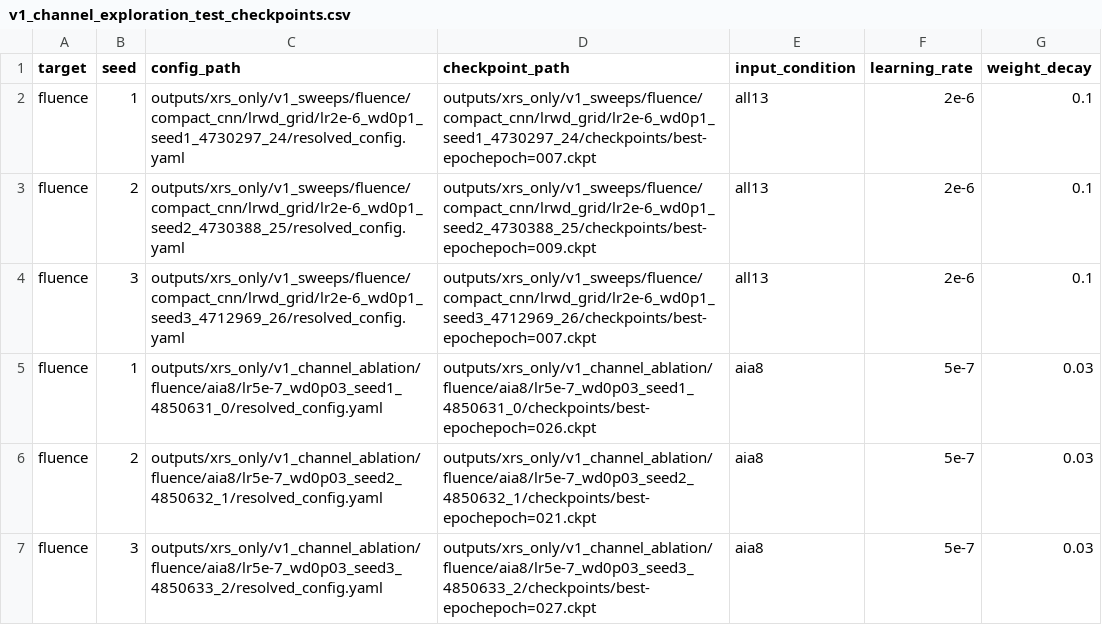
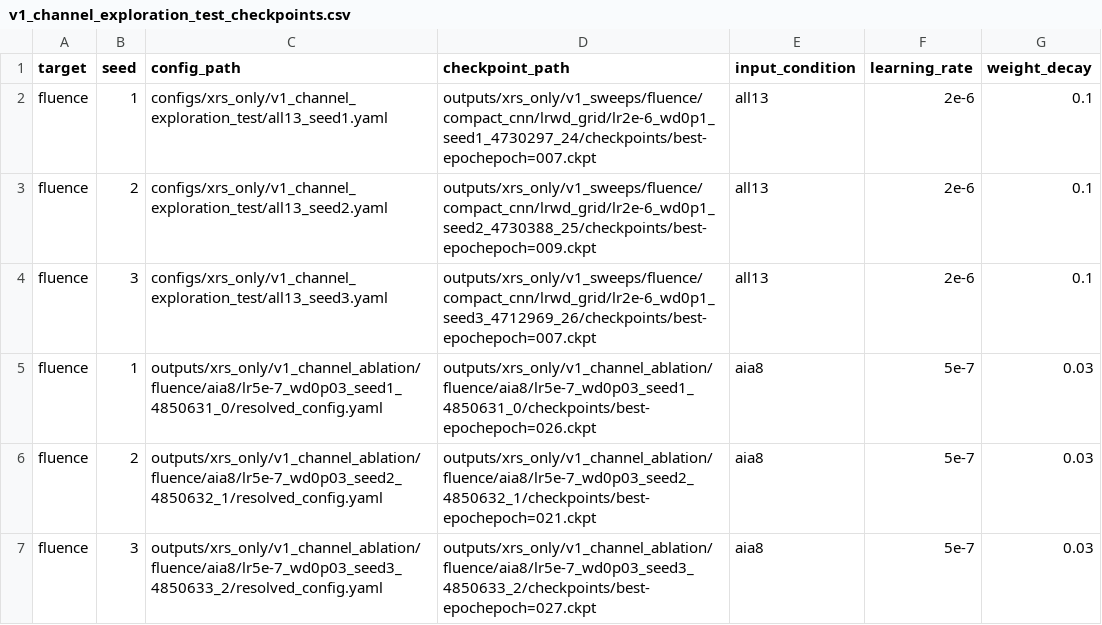
Before and after one commit to JinsuHongg/rxfi-benchmark, a CSV file: configs/xrs_only/v1_channel_exploration_test_checkpoints.csv, drawn as a sheet; only a part is shown.

Commit message:
fix(config): validate all13 test normalization
The old all-channel stats file has placeholder Zarr provenance, so current evaluation correctly rejects it. Use test-only config copies that point to the provenance-validated stats file with identical channel statistics, preserving the original training configs and checkpoints.

```diff
--- a/configs/xrs_only/v1_channel_exploration_test_checkpoints.csv
+++ b/configs/xrs_only/v1_channel_exploration_test_checkpoints.csv
@@ -1,5 +1,5 @@
 target,seed,config_path,checkpoint_path,input_condition,learning_rate,weight_decay
-fluence,1,outputs/xrs_only/v1_sweeps/fluence/compact_cnn/lrwd_grid/lr2e-6_wd0p1_seed1_4730297_24/resolved_config.yaml,outputs/xrs_only/v1_sweeps/fluence/compact_cnn/lrwd_grid/lr2e-6_wd0p1_seed1_4730297_24/checkpoints/best-epochepoch=007.ckpt,all13,2e-6,0.1
-fluence,2,outputs/xrs_only/v1_sweeps/fluence/compact_cnn/lrwd_grid/lr2e-6_wd0p1_seed2_4730388_25/resolved_config.yaml,outputs/xrs_only/v1_sweeps/fluence/compact_cnn/lrwd_grid/lr2e-6_wd0p1_seed2_4730388_25/checkpoints/best-epochepoch=009.ckpt,all13,2e-6,0.1
-fluence,3,outputs/xrs_only/v1_sweeps/fluence/compact_cnn/lrwd_grid/lr2e-6_wd0p1_seed3_4712969_26/resolved_config.yaml,outputs/xrs_only/v1_sweeps/fluence/compact_cnn/lrwd_grid/lr2e-6_wd0p1_seed3_4712969_26/checkpoints/best-epochepoch=007.ckpt,all13,2e-6,0.1
+fluence,1,configs/xrs_only/v1_channel_exploration_test/all13_seed1.yaml,outputs/xrs_only/v1_sweeps/fluence/compact_cnn/lrwd_grid/lr2e-6_wd0p1_seed1_4730297_24/checkpoints/best-epochepoch=007.ckpt,all13,2e-6,0.1
+fluence,2,configs/xrs_only/v1_channel_exploration_test/all13_seed2.yaml,outputs/xrs_only/v1_sweeps/fluence/compact_cnn/lrwd_grid/lr2e-6_wd0p1_seed2_4730388_25/checkpoints/best-epochepoch=009.ckpt,all13,2e-6,0.1
+fluence,3,configs/xrs_only/v1_channel_exploration_test/all13_seed3.yaml,outputs/xrs_only/v1_sweeps/fluence/compact_cnn/lrwd_grid/lr2e-6_wd0p1_seed3_4712969_26/checkpoints/best-epochepoch=007.ckpt,all13,2e-6,0.1
 fluence,1,outputs/xrs_only/v1_channel_ablation/fluence/aia8/lr5e-7_wd0p03_seed1_4850631_0/resolved_config.yaml,outputs/xrs_only/v1_channel_ablation/fluence/aia8/lr5e-7_wd0p03_seed1_4850631_0/checkpoints/best-epochepoch=026.ckpt,aia8,5e-7,0.03
```
Also changed, not shown: 3 other files.
